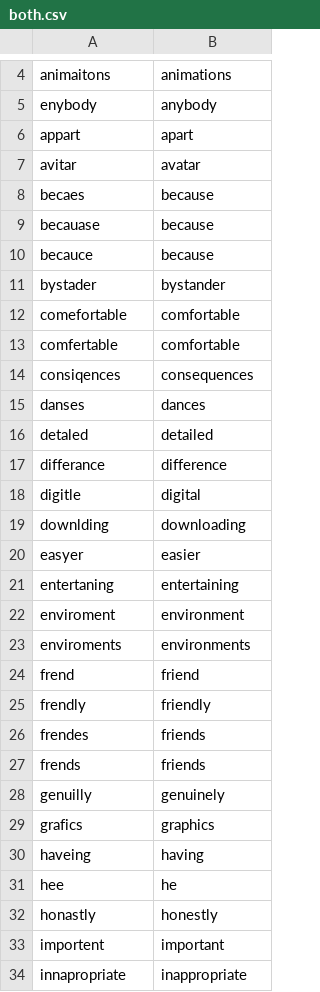
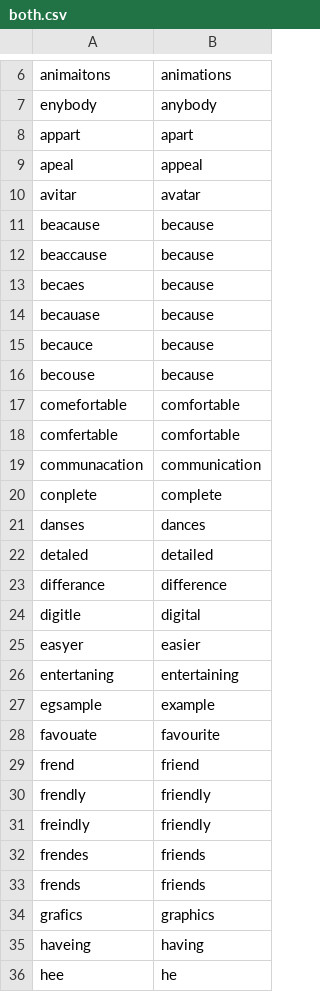
Before and after one commit to ucd-csl/Scapade, a CSV file: data_analysis/results/zeeko/symspell_cmu_phonemes/both.csv, drawn as a sheet; only a part is shown, gaps mark what is left out; the shorter side is filled out with more unchanged rows; the diff covers the shown part only.

```diff
--- a/data_analysis/results/zeeko/symspell_cmu_phonemes/both.csv
+++ b/data_analysis/results/zeeko/symspell_cmu_phonemes/both.csv
@@ -6,3 +8,6 @@ enybody,anybody
 appart,apart
+apeal,appeal
 avitar,avatar
+beacause,because
+beaccause,because
 becaes,because
@@ -10,6 +15,7 @@ becauase,because
 becauce,because
-bystader,bystander
+becouse,because
 comefortable,comfortable
 comfertable,comfortable
-consiqences,consequences
+communacation,communication
+conplete,complete
 danses,dances
@@ -18,12 +24,11 @@ differance,difference
 digitle,digital
-downlding,downloading
 easyer,easier
 entertaning,entertaining
-enviroment,environment
-enviroments,environments
+egsample,example
+favouate,favourite
 frend,friend
 frendly,friendly
+freindly,friendly
 frendes,friends
 frends,friends
-genuilly,genuinely
 grafics,graphics
```
Also changed, not shown: 15 added rows elsewhere in this file, data_analysis/results/zeeko/pyspell_cmu_phonemes/both.csv, data_analysis/results/zeeko/pyspell_cmu_phonemes/cmu_phonemes.csv, 2 other files.
